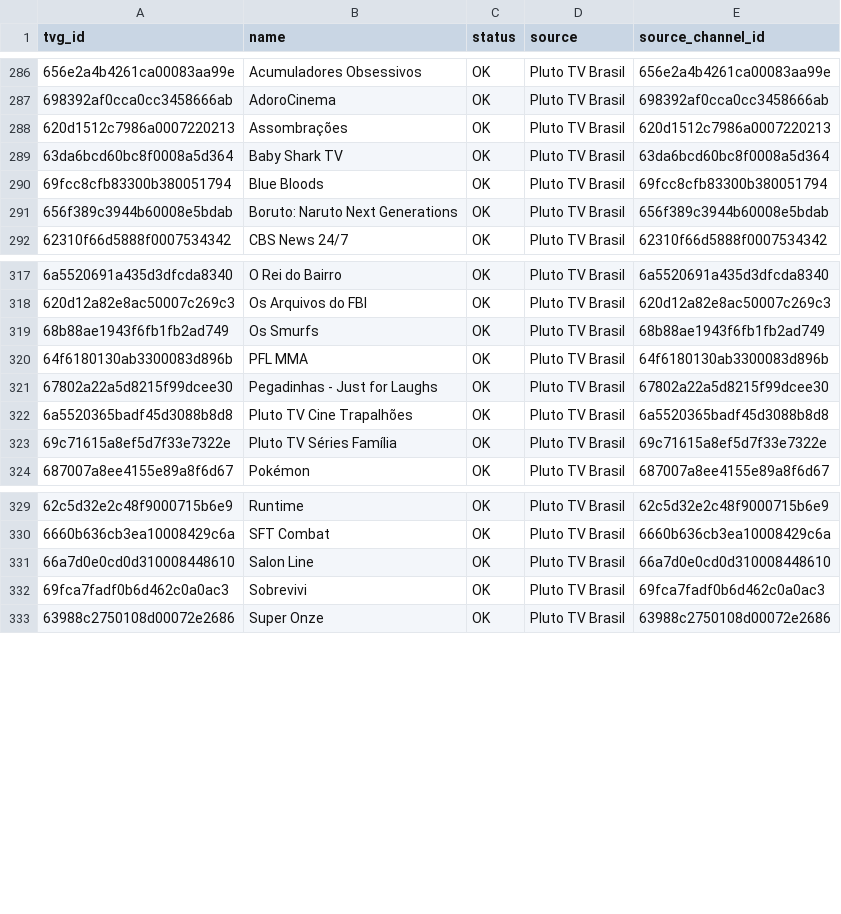
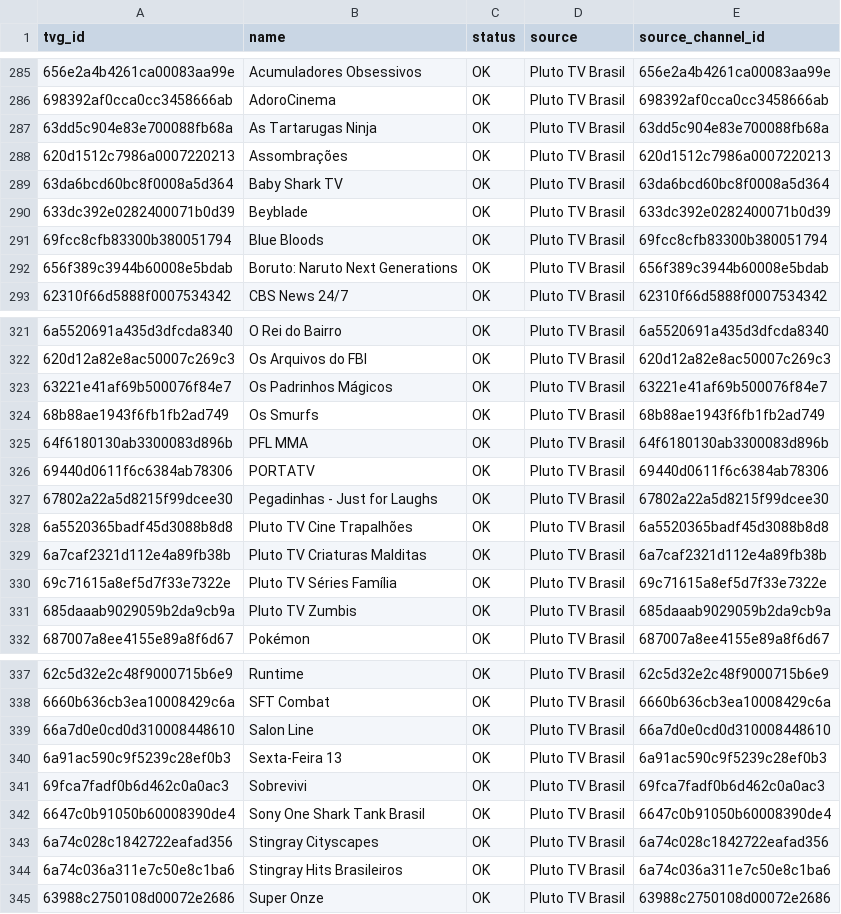
Before and after one commit to feijaum/iptv, a CSV file: epg-status.csv, drawn as a sheet; only a part is shown, gaps mark what is left out; the diff covers the shown part only; the diff names each change by its address in the sheet, - before the commit and + after, or states it on an @@ line.

```diff
--- a/epg-status.csv
+++ b/epg-status.csv
+row 287: 63dd5c904e83e700088fb68a | As Tartarugas Ninja | OK | Pluto TV Brasil | 63dd5c904e83e700088fb68a
+row 290: 633dc392e0282400071b0d39 | Beyblade | OK | Pluto TV Brasil | 633dc392e0282400071b0d39
+row 323: 63221e41af69b500076f84e7 | Os Padrinhos Mágicos | OK | Pluto TV Brasil | 63221e41af69b500076f84e7
+row 326: 69440d0611f6c6384ab78306 | PORTATV | OK | Pluto TV Brasil | 69440d0611f6c6384ab78306
+row 329: 6a7caf2321d112e4a89fb38b | Pluto TV Criaturas Malditas | OK | Pluto TV Brasil | 6a7caf2321d112e4a89fb38b
+row 331: 685daaab9029059b2da9cb9a | Pluto TV Zumbis | OK | Pluto TV Brasil | 685daaab9029059b2da9cb9a
+row 340: 6a91ac590c9f5239c28ef0b3 | Sexta-Feira 13 | OK | Pluto TV Brasil | 6a91ac590c9f5239c28ef0b3
+row 342: 6647c0b91050b60008390de4 | Sony One Shark Tank Brasil | OK | Pluto TV Brasil | 6647c0b91050b60008390de4
+row 343: 6a74c028c1842722eafad356 | Stingray Cityscapes | OK | Pluto TV Brasil | 6a74c028c1842722eafad356
+row 344: 6a74c036a311e7c50e8c1ba6 | Stingray Hits Brasileiros | OK | Pluto TV Brasil | 6a74c036a311e7c50e8c1ba6
```
Also changed, not shown: 11 added rows, 9 removed rows and 3 edited cells elsewhere in this file, playback-audit.csv, 3 other files.
